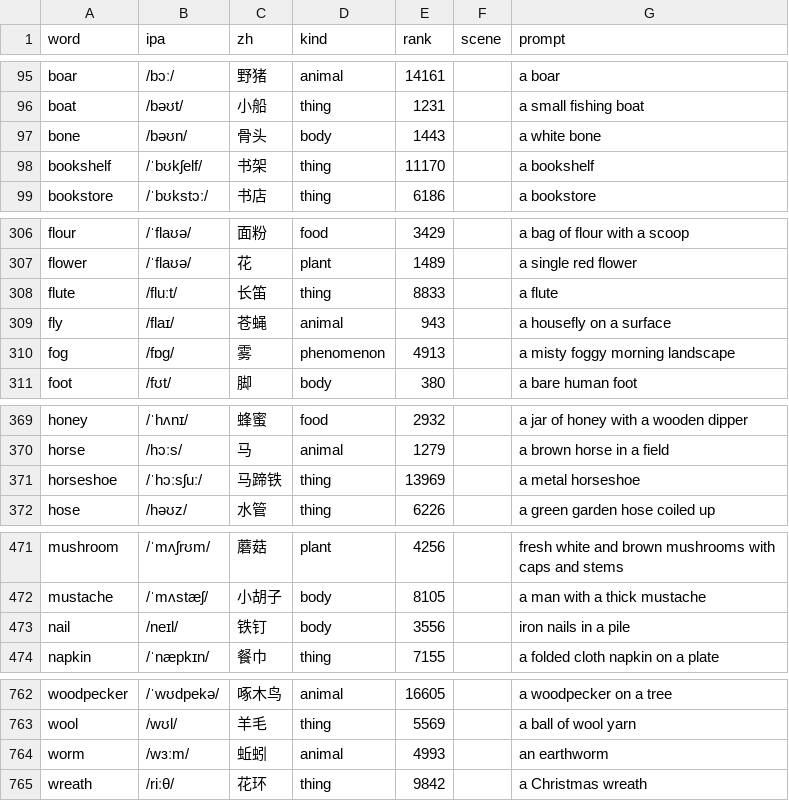
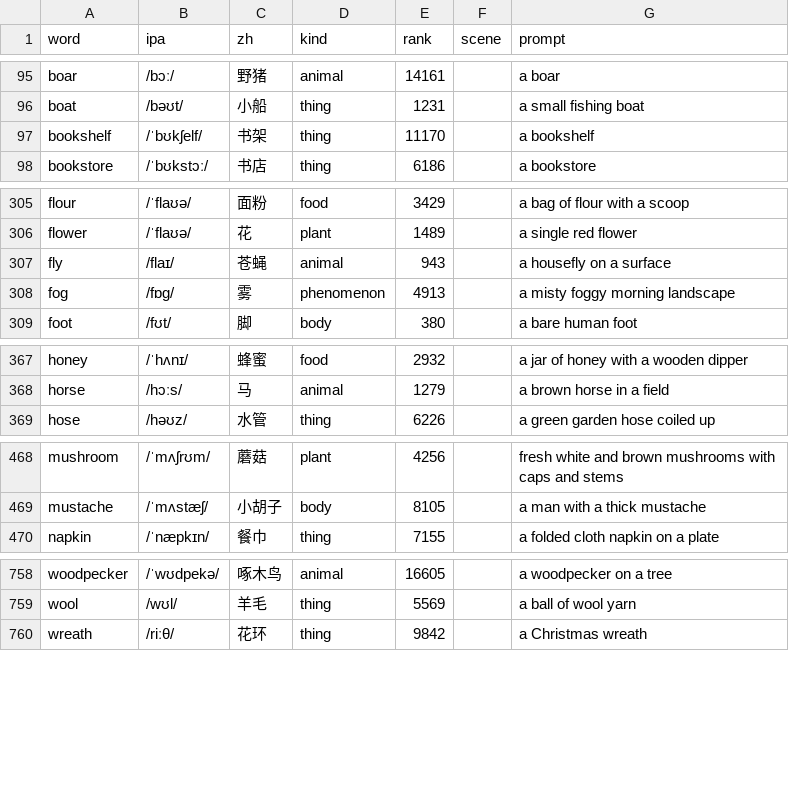
Before and after one commit to MichaelMuClaude/wordcards, a TSV file: data/cards.tsv, drawn as a sheet; only a part is shown, gaps mark what is left out; the diff names each change by its address in the sheet, - before the commit and + after, or states it on an @@ line.

```diff
--- a/data/cards.tsv
+++ b/data/cards.tsv
-row 97: bone | /bəʊn/ | 骨头 | body | 1443 |  | a white bone
-row 308: flute | /fluːt/ | 长笛 | thing | 8833 |  | a flute
-row 371: horseshoe | /ˈhɔːsʃuː/ | 马蹄铁 | thing | 13969 |  | a metal horseshoe
-row 473: nail | /neɪl/ | 铁钉 | body | 3556 |  | iron nails in a pile
-row 764: worm | /wɜːm/ | 蚯蚓 | animal | 4993 |  | an earthworm
```
Also changed, not shown: data/set2/cards.tsv, data/set3/cards.tsv, 14 other files.
